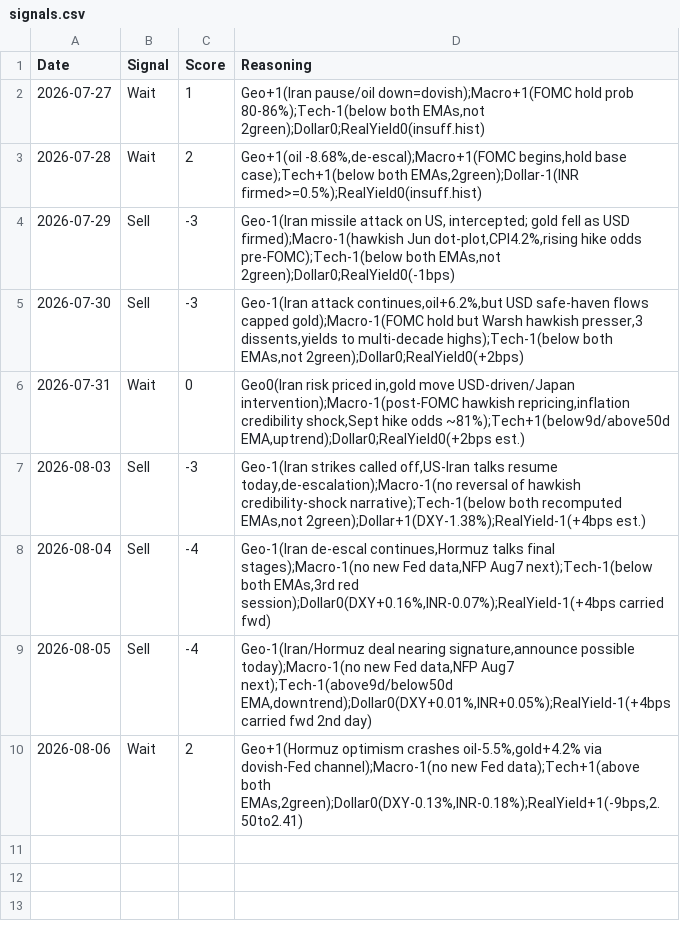
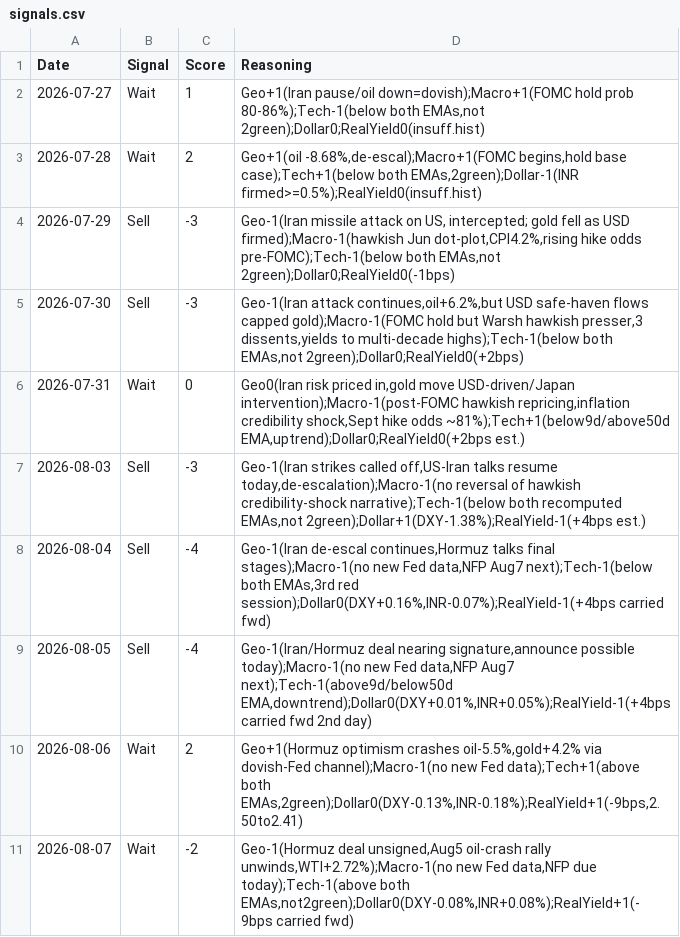
Before and after one commit to divyangshah97/gold-prediction-ai, a CSV file: signals/signals.csv, drawn as a sheet; the diff names each change by its address in the sheet, - before the commit and + after, or states it on an @@ line.

Commit message:
Daily update 2026-08-07: Hormuz deal still unsigned, oil-crash rally unwinds, technicals flip bearish | Signal: Wait (-2)

```diff
--- a/signals/signals.csv
+++ b/signals/signals.csv
+row 11: 2026-08-07 | Wait | -2 | Geo-1(Hormuz deal unsigned,Aug5 oil-crash rally unwinds,WTI+2.72%);Macro-1(no new Fed data,NFP due today);Tech-1(above both EMAs,not2green);Dollar0(DXY-0.08%,INR+0.08%);RealYield+1(-9bps carried fwd)
```
Also changed, not shown: prices/prices.csv, 10 other files.
